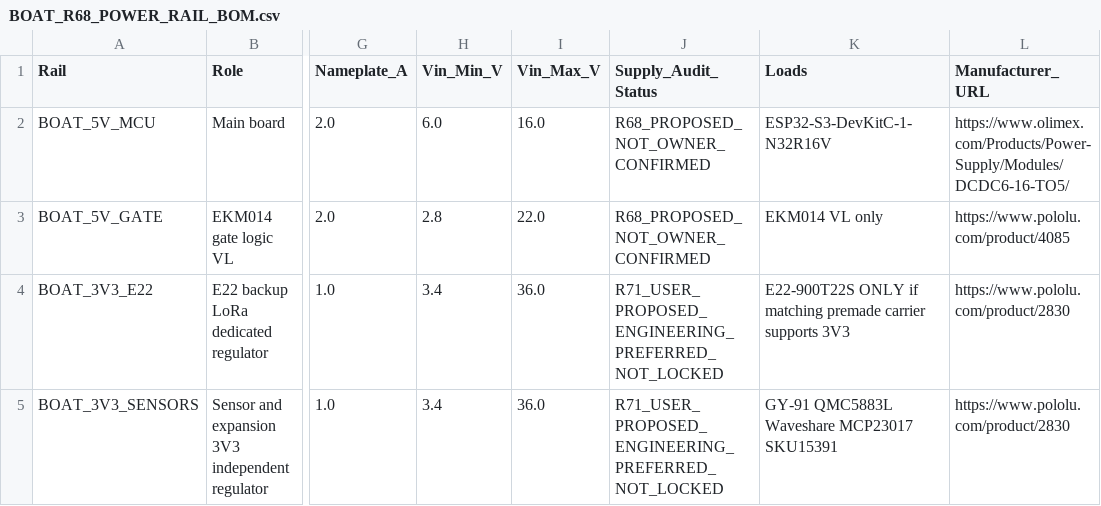
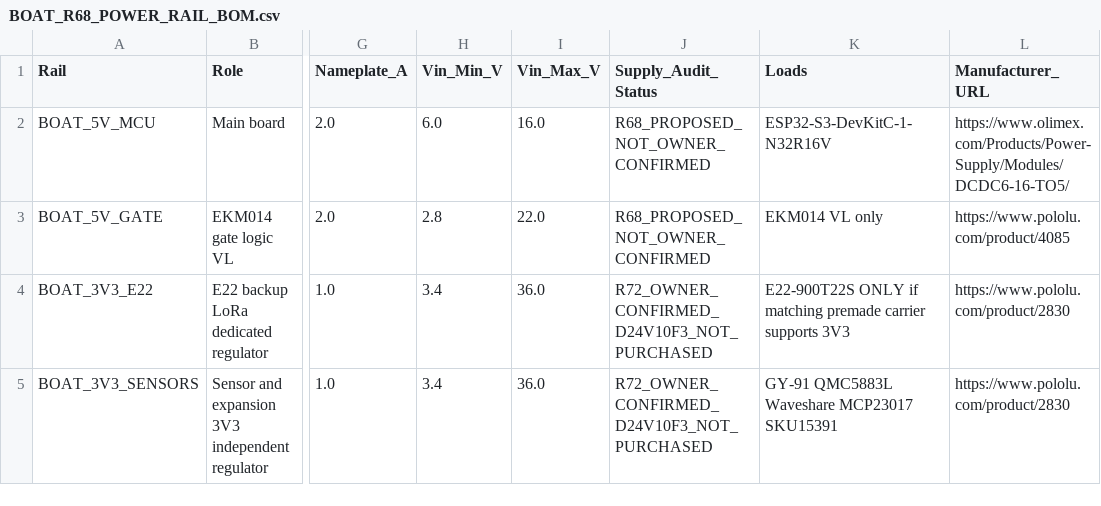
Before and after one commit to vankatad4-hue/BaitBoat-Update, a CSV file: Boat/docs/BOAT_R68_POWER_RAIL_BOM.csv, drawn as a sheet; only a part is shown, gaps mark what is left out; the diff names each change by its address in the sheet, - before the commit and + after, or states it on an @@ line.

Commit message:
R72 hardware: confirm two Pololu D24V10F3 3.3V regulator models for E22 and sensor bus

```diff
--- a/Boat/docs/BOAT_R68_POWER_RAIL_BOM.csv
+++ b/Boat/docs/BOAT_R68_POWER_RAIL_BOM.csv
-J4:J5 (Supply_Audit_Status): R71_USER_PROPOSED_ENGINEERING_PREFERRED_NOT_LOCKED
+J4:J5 (Supply_Audit_Status): R72_OWNER_CONFIRMED_D24V10F3_NOT_PURCHASED
```
